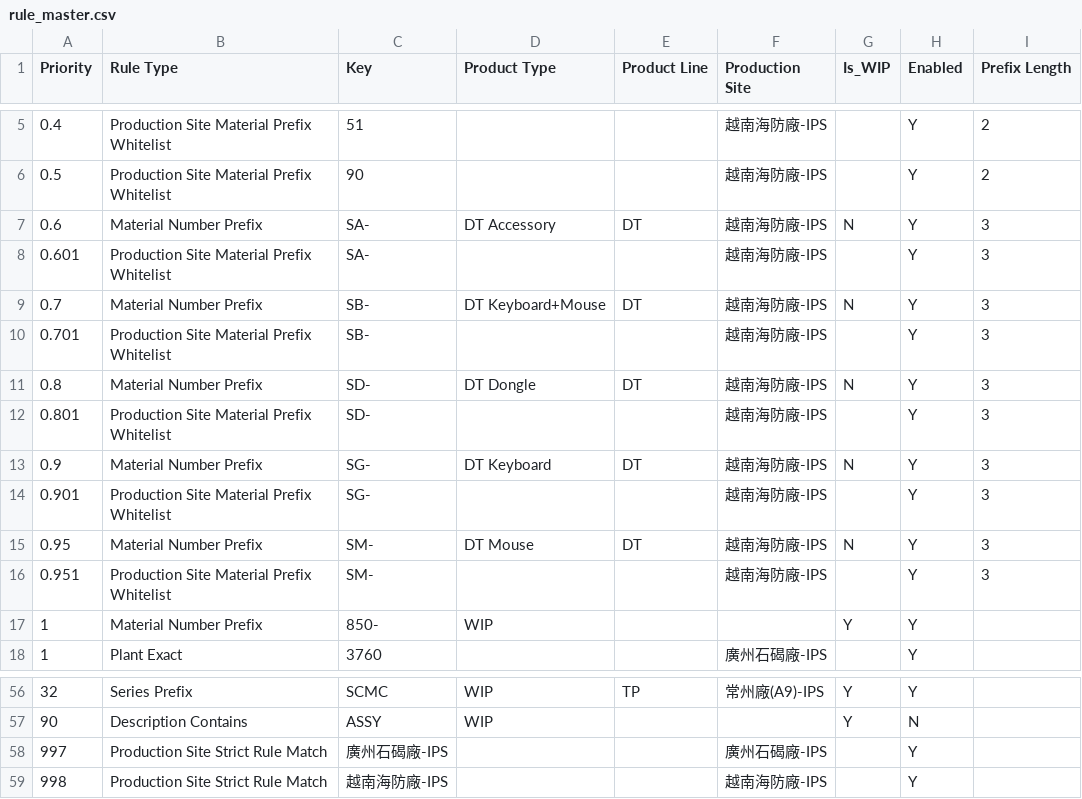
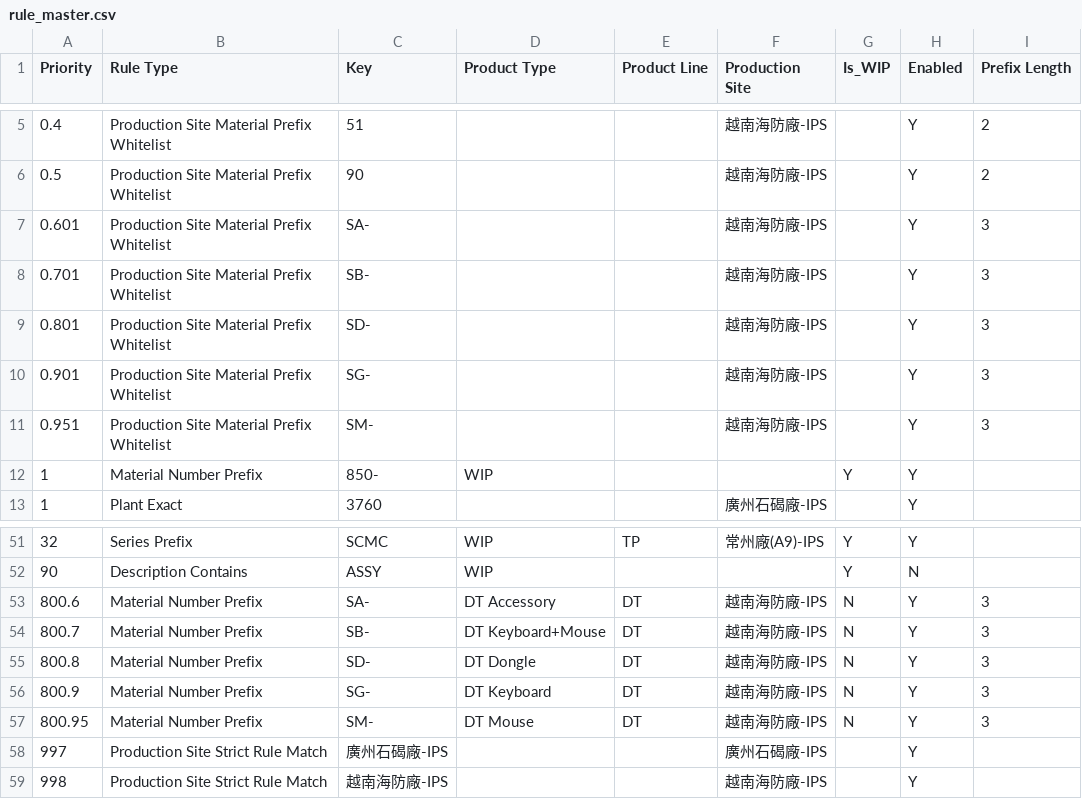
Before and after one commit to anselfbr/carbon-management-platform, a CSV file: rule_library/LiteOn_IPS/rule_master.csv, drawn as a sheet; only a part is shown, gaps mark what is left out.

Commit message:
Update rule_master.csv

```diff
--- a/rule_library/LiteOn_IPS/rule_master.csv
+++ b/rule_library/LiteOn_IPS/rule_master.csv
@@ -6,11 +6,6 @@
 0.5,Production Site Material Prefix Whitelist,90,,,越南海防廠-IPS,,Y,2
-0.6,Material Number Prefix,SA-,DT Accessory,DT,越南海防廠-IPS,N,Y,3
 0.601,Production Site Material Prefix Whitelist,SA-,,,越南海防廠-IPS,,Y,3
-0.7,Material Number Prefix,SB-,DT Keyboard+Mouse,DT,越南海防廠-IPS,N,Y,3
 0.701,Production Site Material Prefix Whitelist,SB-,,,越南海防廠-IPS,,Y,3
-0.8,Material Number Prefix,SD-,DT Dongle,DT,越南海防廠-IPS,N,Y,3
 0.801,Production Site Material Prefix Whitelist,SD-,,,越南海防廠-IPS,,Y,3
-0.9,Material Number Prefix,SG-,DT Keyboard,DT,越南海防廠-IPS,N,Y,3
 0.901,Production Site Material Prefix Whitelist,SG-,,,越南海防廠-IPS,,Y,3
-0.95,Material Number Prefix,SM-,DT Mouse,DT,越南海防廠-IPS,N,Y,3
 0.951,Production Site Material Prefix Whitelist,SM-,,,越南海防廠-IPS,,Y,3
@@ -57,2 +52,7 @@
 90,Description Contains,ASSY,WIP,,,Y,N,
+800.6,Material Number Prefix,SA-,DT Accessory,DT,越南海防廠-IPS,N,Y,3
+800.7,Material Number Prefix,SB-,DT Keyboard+Mouse,DT,越南海防廠-IPS,N,Y,3
+800.8,Material Number Prefix,SD-,DT Dongle,DT,越南海防廠-IPS,N,Y,3
+800.9,Material Number Prefix,SG-,DT Keyboard,DT,越南海防廠-IPS,N,Y,3
+800.95,Material Number Prefix,SM-,DT Mouse,DT,越南海防廠-IPS,N,Y,3
 997,Production Site Strict Rule Match,廣州石碣廠-IPS,,,廣州石碣廠-IPS,,Y,
```
